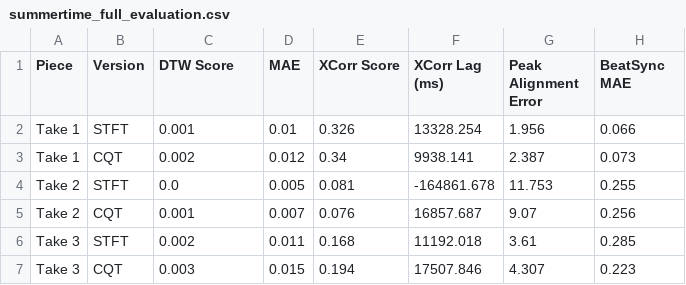
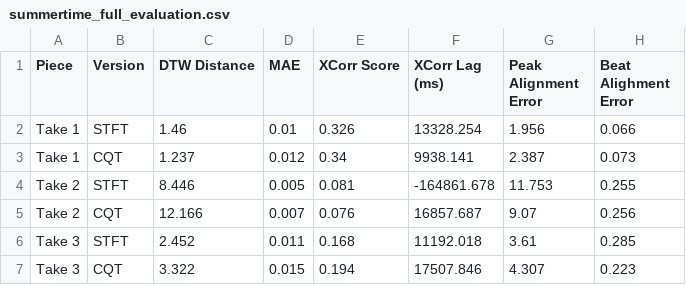
Before and after one commit to Nemecxpetr/diplomova_prace, a CSV file: data/eval/results/csv/summertime_full_evaluation.csv, drawn as a sheet.

```diff
--- a/data/eval/results/csv/summertime_full_evaluation.csv
+++ b/data/eval/results/csv/summertime_full_evaluation.csv
@@ -1,7 +1,7 @@
-Piece,Version,DTW Score,MAE,XCorr Score,XCorr Lag (ms),Peak Alignment Error,BeatSync MAE
-Take 1,STFT,0.001,0.01,0.326,13328.254,1.956,0.066
-Take 1,CQT,0.002,0.012,0.34,9938.141,2.387,0.073
-Take 2,STFT,0.0,0.005,0.081,-164861.678,11.753,0.255
-Take 2,CQT,0.001,0.007,0.076,16857.687,9.07,0.256
-Take 3,STFT,0.002,0.011,0.168,11192.018,3.61,0.285
-Take 3,CQT,0.003,0.015,0.194,17507.846,4.307,0.223
+Piece,Version,DTW Distance,MAE,XCorr Score,XCorr Lag (ms),Peak Alignment Error,Beat Alighment Error
+Take 1,STFT,1.46,0.01,0.326,13328.254,1.956,0.066
+Take 1,CQT,1.237,0.012,0.34,9938.141,2.387,0.073
+Take 2,STFT,8.446,0.005,0.081,-164861.678,11.753,0.255
+Take 2,CQT,12.166,0.007,0.076,16857.687,9.07,0.256
+Take 3,STFT,2.452,0.011,0.168,11192.018,3.61,0.285
+Take 3,CQT,3.322,0.015,0.194,17507.846,4.307,0.223
```
Also changed, not shown: data/eval/results/csv/albeniz_full_evaluation.csv, data/eval/results/csv/gymnopedie_full_evaluation.csv, 24 other files.
